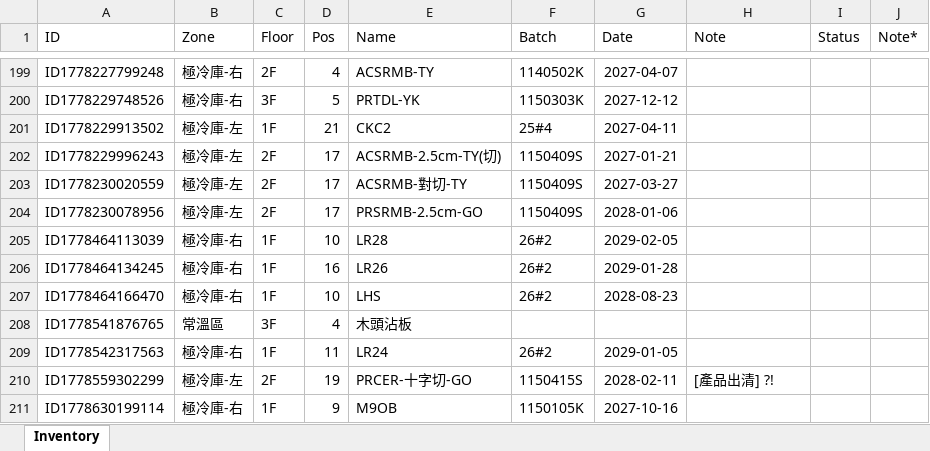
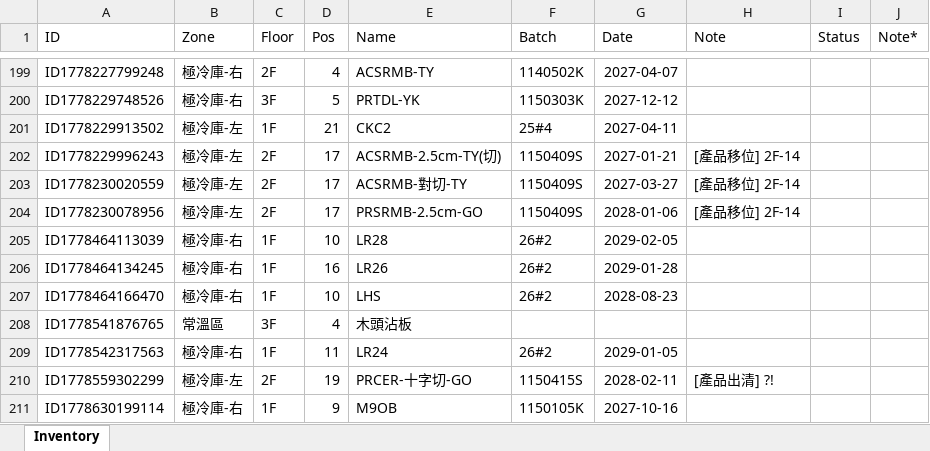
Before and after one commit to mingfonglpg-bit/-1-1, an Excel workbook: 擴充凍庫.xlsx, sheet Inventory, drawn as a sheet; only a part is shown, gaps mark what is left out; values as stored, in another font and other column widths than the file's, no borders; charts and pictures not drawn; the diff covers the shown part only; the diff names each change by its address in the sheet, - before the commit and + after, or states it on an @@ line.

```diff
--- a/擴充凍庫.xlsx (sheet Inventory)
+++ b/擴充凍庫.xlsx (sheet Inventory)
-H202:H204 (Note): (empty)
+H202:H204 (Note): [產品移位] 2F-14
```
Also changed, not shown: 24 added rows and 1 edited cell elsewhere in this sheet.
